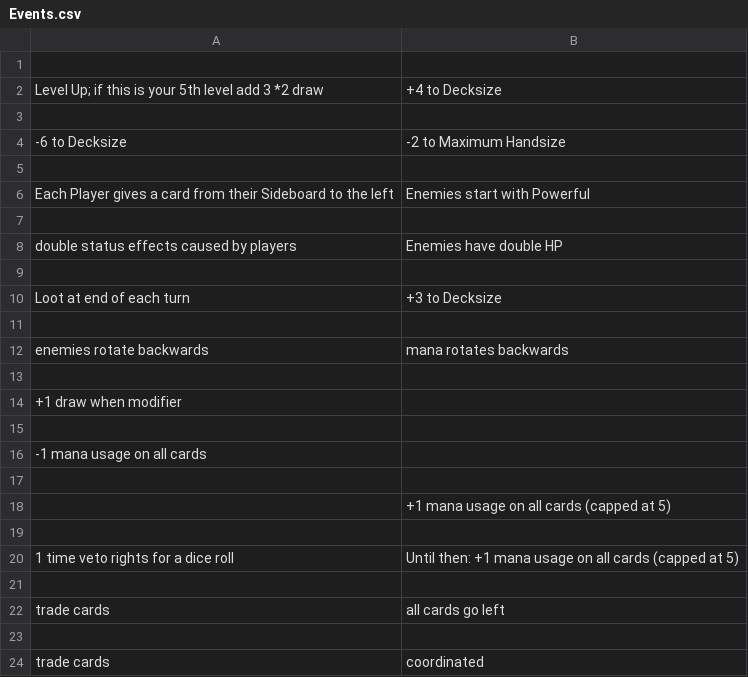
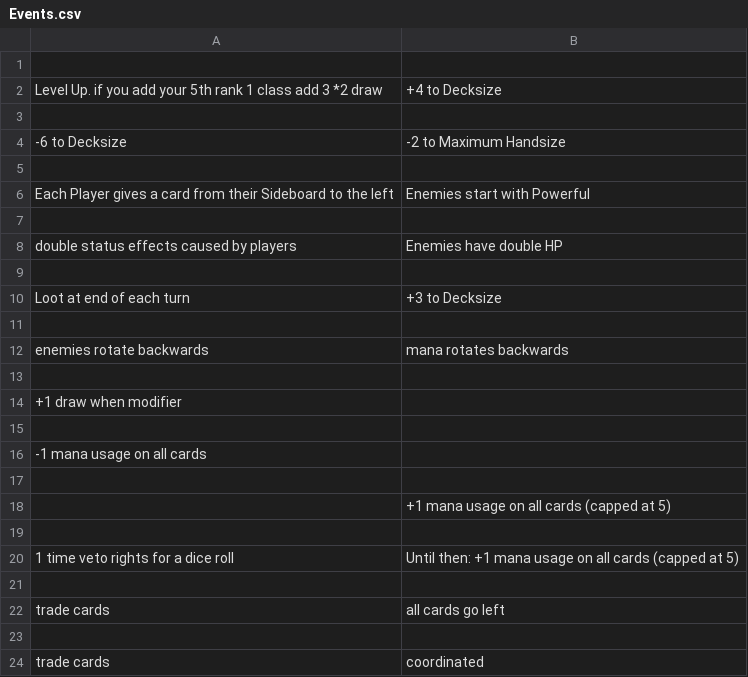
Before and after one commit to Mich2024/WheelOfElements, a CSV file: Events.csv, drawn as a sheet.

Commit message:
add event templates and card def

```diff
--- a/Events.csv
+++ b/Events.csv
@@ -1,3 +1,3 @@
 
-Level Up; if this is your 5th level add 3 *2 draw, +4 to Decksize
+Level Up. if you add your 5th rank 1 class add 3 *2 draw, +4 to Decksize
 
```
Also changed, not shown: 5 other files.
